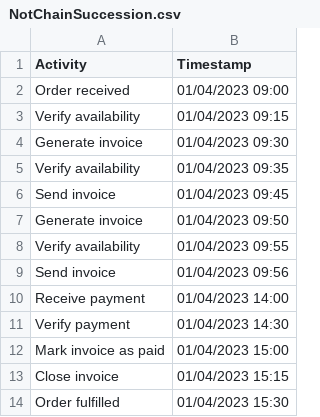
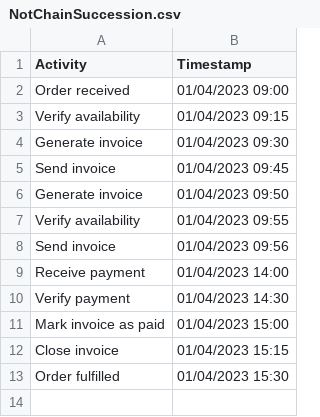
Before and after one commit to feda96/dmn-cc, a CSV file: Event Logs/DECLARE Constraints/NotChainSuccession.csv, drawn as a sheet.

Commit message:
added new constraints, updated some previous constraints

```diff
--- a/Event Logs/DECLARE Constraints/NotChainSuccession.csv
+++ b/Event Logs/DECLARE Constraints/NotChainSuccession.csv
@@ -4,3 +4,2 @@ Verify availability;01/04/2023 09:15
 Generate invoice;01/04/2023 09:30
-Verify availability;01/04/2023 09:35
 Send invoice;01/04/2023 09:45
```
Also changed, not shown: 4 other files.
